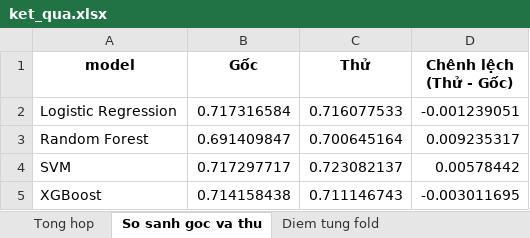
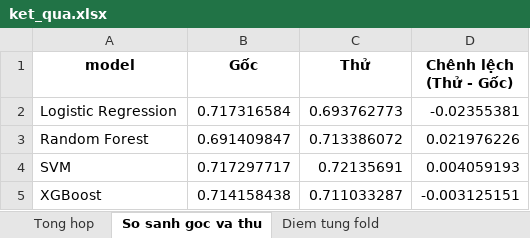
Before and after one commit to hthuonq/sgu-MAYHOC, an Excel workbook: ML01_Student_Dropout/experiments/2026-11-17_ThuThamSo_4MoHinh_AB_Triet/ket_qua.xlsx, sheet So sanh goc va thu, drawn as a sheet; values as stored, in another font and other column widths than the file's, no borders; the diff names each change by its address in the sheet, - before the commit and + after, or states it on an @@ line.

```diff
--- a/ML01_Student_Dropout/experiments/2026-11-17_ThuThamSo_4MoHinh_AB_Triet/ket_qua.xlsx (sheet So sanh goc va thu)
+++ b/ML01_Student_Dropout/experiments/2026-11-17_ThuThamSo_4MoHinh_AB_Triet/ket_qua.xlsx (sheet So sanh goc va thu)
-C2 (Thử): 0.716077533
+C2 (Thử): 0.693762773
-D2 (Chênh lệch (Thử - Gốc)): -0.001239051
+D2 (Chênh lệch (Thử - Gốc)): -0.02355381
-C3 (Thử): 0.700645164
+C3 (Thử): 0.713386072
-D3 (Chênh lệch (Thử - Gốc)): 0.009235317
+D3 (Chênh lệch (Thử - Gốc)): 0.021976226
-C4 (Thử): 0.723082137
+C4 (Thử): 0.72135691
-D4 (Chênh lệch (Thử - Gốc)): 0.00578442
+D4 (Chênh lệch (Thử - Gốc)): 0.004059193
-C5 (Thử): 0.711146743
+C5 (Thử): 0.711033287
-D5 (Chênh lệch (Thử - Gốc)): -0.003011695
+D5 (Chênh lệch (Thử - Gốc)): -0.003125151
```
Also changed, not shown: sheet Diem tung fold, sheet Tong hop, sheet Cau hinh mo hinh, sheet Thong tin, 4 other files.
